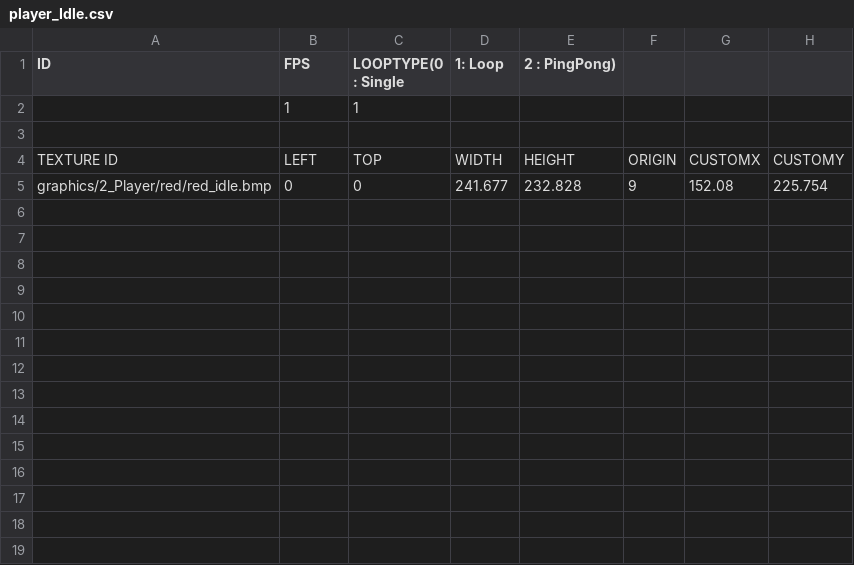
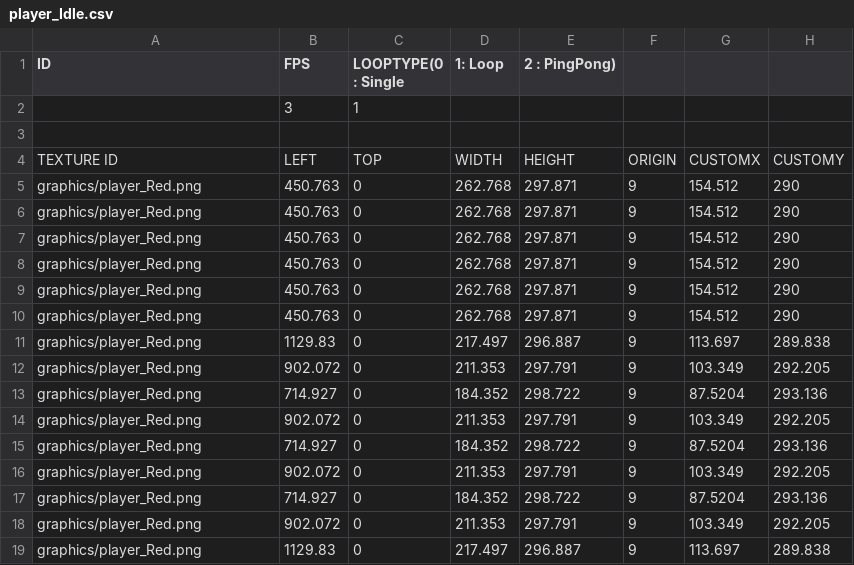
Before and after one commit to PineT00/Ninja_Baseball, a CSV file: Ninja_BaseBall Bin/animations/player/player_Idle.csv, drawn as a sheet.

Commit message:
idle 모션 추가

```diff
--- a/Ninja_BaseBall Bin/animations/player/player_Idle.csv
+++ b/Ninja_BaseBall Bin/animations/player/player_Idle.csv
@@ -1,5 +1,19 @@
 ID,FPS,LOOPTYPE(0 : Single, 1: Loop, 2 : PingPong),,,
-,1,1,,,,,
+,3,1,,,,,
 ,,,,,,,
 TEXTURE ID,LEFT,TOP,WIDTH,HEIGHT,ORIGIN,CUSTOMX,CUSTOMY
-graphics/2_Player/red/red_idle.bmp,0,0,241.677,232.828,9,152.08,225.754
+graphics/player_Red.png,450.763,0,262.768,297.871,9,154.512,290
+graphics/player_Red.png,450.763,0,262.768,297.871,9,154.512,290
+graphics/player_Red.png,450.763,0,262.768,297.871,9,154.512,290
+graphics/player_Red.png,450.763,0,262.768,297.871,9,154.512,290
+graphics/player_Red.png,450.763,0,262.768,297.871,9,154.512,290
+graphics/player_Red.png,450.763,0,262.768,297.871,9,154.512,290
+graphics/player_Red.png,1129.83,0,217.497,296.887,9,113.697,289.838
+graphics/player_Red.png,902.072,0,211.353,297.791,9,103.349,292.205
+graphics/player_Red.png,714.927,0,184.352,298.722,9,87.5204,293.136
+graphics/player_Red.png,902.072,0,211.353,297.791,9,103.349,292.205
+graphics/player_Red.png,714.927,0,184.352,298.722,9,87.5204,293.136
+graphics/player_Red.png,902.072,0,211.353,297.791,9,103.349,292.205
+graphics/player_Red.png,714.927,0,184.352,298.722,9,87.5204,293.136
+graphics/player_Red.png,902.072,0,211.353,297.791,9,103.349,292.205
+graphics/player_Red.png,1129.83,0,217.497,296.887,9,113.697,289.838
```
